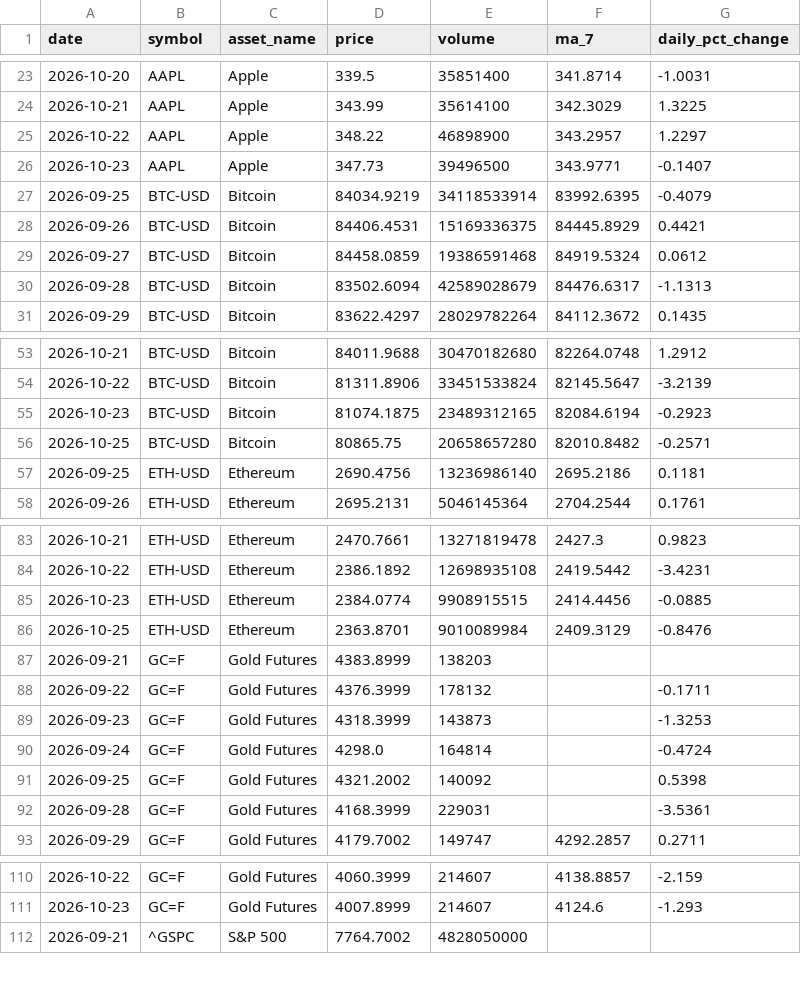
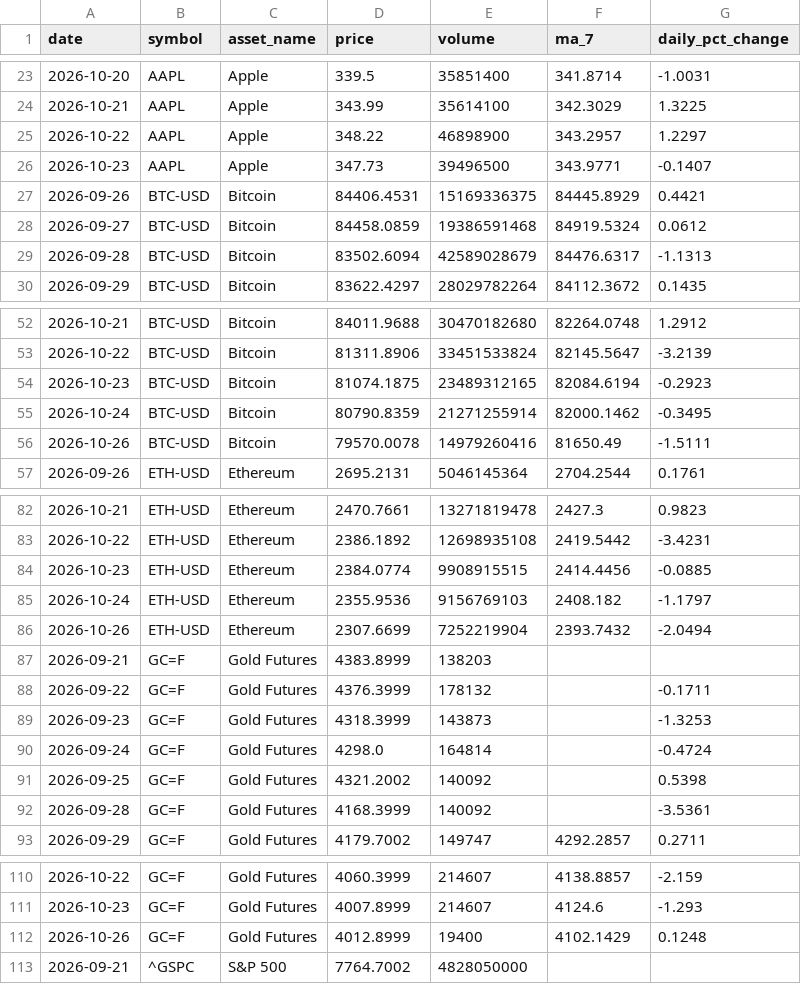
Before and after one commit to Bhupendra308/market-pulse, a CSV file: processed_data.csv, drawn as a sheet; only a part is shown, gaps mark what is left out.

```diff
--- a/processed_data.csv
+++ b/processed_data.csv
@@ -26,3 +26,2 @@ date,symbol,asset_name,price,volume,ma_7,daily_pct_change
 2026-10-23,AAPL,Apple,347.73,39496500,343.9771,-0.1407
-2026-09-25,BTC-USD,Bitcoin,84034.9219,34118533914,83992.6395,-0.4079
 2026-09-26,BTC-USD,Bitcoin,84406.4531,15169336375,84445.8929,0.4421
@@ -55,4 +54,4 @@ date,symbol,asset_name,price,volume,ma_7,daily_pct_change
 2026-10-23,BTC-USD,Bitcoin,81074.1875,23489312165,82084.6194,-0.2923
-2026-10-25,BTC-USD,Bitcoin,80865.75,20658657280,82010.8482,-0.2571
-2026-09-25,ETH-USD,Ethereum,2690.4756,13236986140,2695.2186,0.1181
+2026-10-24,BTC-USD,Bitcoin,80790.8359,21271255914,82000.1462,-0.3495
+2026-10-26,BTC-USD,Bitcoin,79570.0078,14979260416,81650.49,-1.5111
 2026-09-26,ETH-USD,Ethereum,2695.2131,5046145364,2704.2544,0.1761
@@ -85,3 +84,4 @@ date,symbol,asset_name,price,volume,ma_7,daily_pct_change
 2026-10-23,ETH-USD,Ethereum,2384.0774,9908915515,2414.4456,-0.0885
-2026-10-25,ETH-USD,Ethereum,2363.8701,9010089984,2409.3129,-0.8476
+2026-10-24,ETH-USD,Ethereum,2355.9536,9156769103,2408.182,-1.1797
+2026-10-26,ETH-USD,Ethereum,2307.6699,7252219904,2393.7432,-2.0494
 2026-09-21,GC=F,Gold Futures,4383.8999,138203,,
@@ -91,3 +91,3 @@ date,symbol,asset_name,price,volume,ma_7,daily_pct_change
 2026-09-25,GC=F,Gold Futures,4321.2002,140092,,0.5398
-2026-09-28,GC=F,Gold Futures,4168.3999,229031,,-3.5361
+2026-09-28,GC=F,Gold Futures,4168.3999,140092,,-3.5361
 2026-09-29,GC=F,Gold Futures,4179.7002,149747,4292.2857,0.2711
@@ -111,2 +111,3 @@ date,symbol,asset_name,price,volume,ma_7,daily_pct_change
 2026-10-23,GC=F,Gold Futures,4007.8999,214607,4124.6,-1.293
+2026-10-26,GC=F,Gold Futures,4012.8999,19400,4102.1429,0.1248
 2026-09-21,^GSPC,S&P 500,7764.7002,4828050000,,
```
